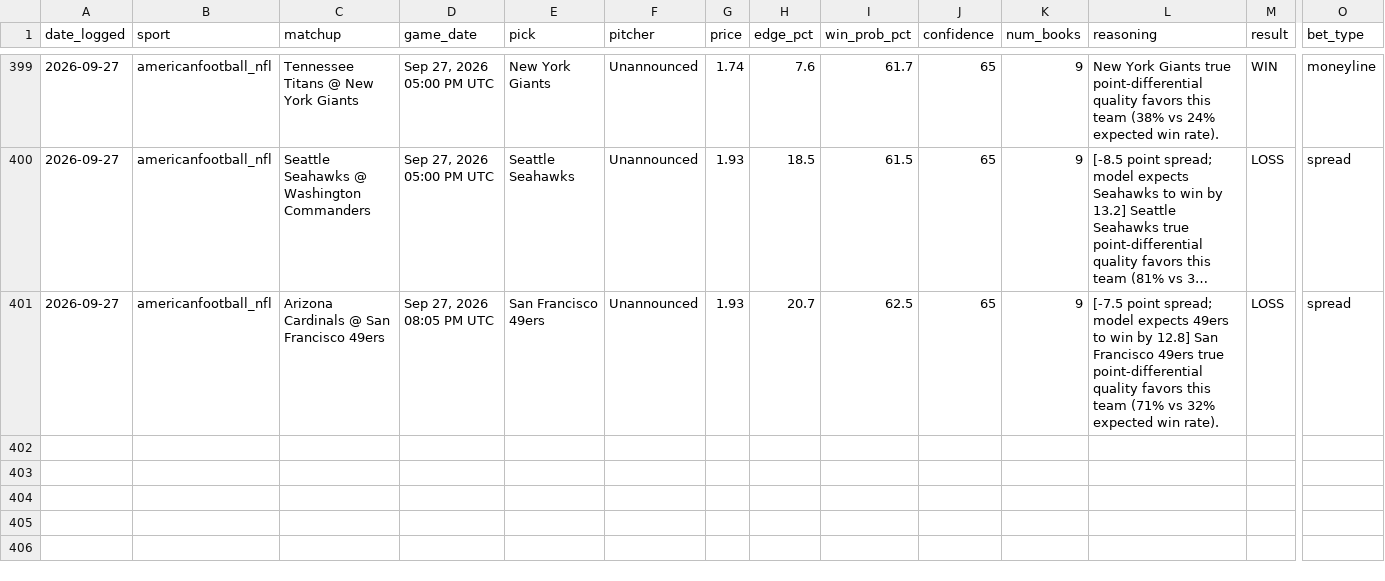
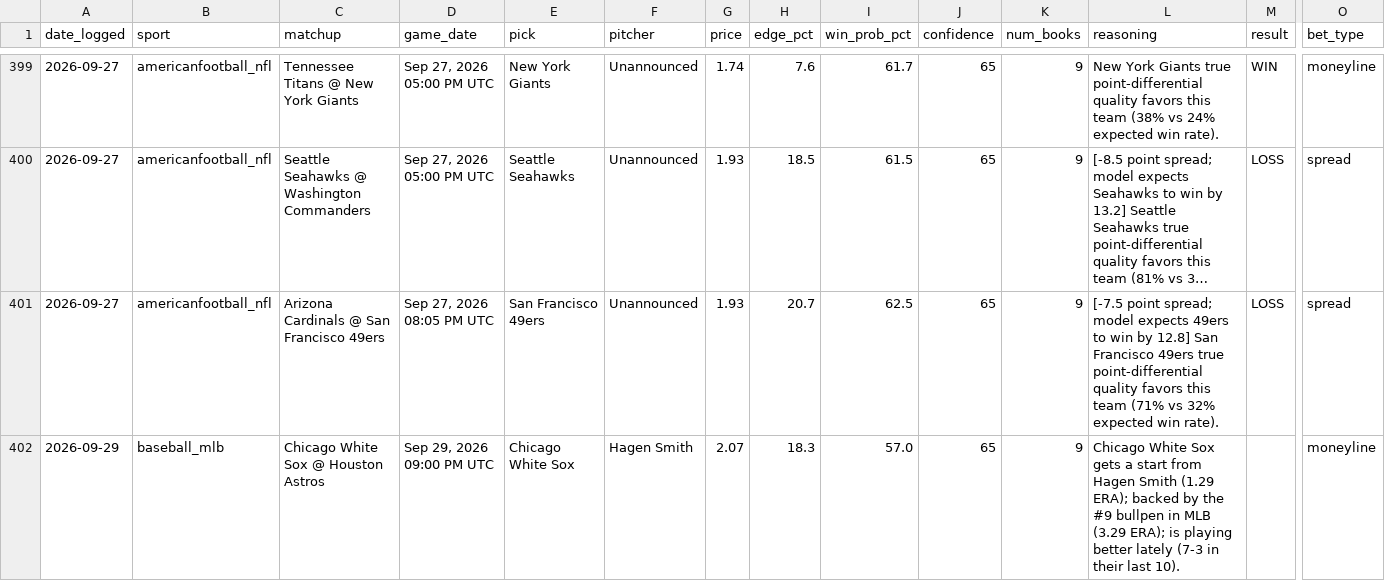
Before and after one commit to alev-12/betting-bot-showcase, a CSV file: picks_log.csv, drawn as a sheet; only a part is shown, gaps mark what is left out; long unchanged cells end in …; rows hold the shown columns only; the diff covers the shown part only; the diff names each change by its address in the sheet, - before the commit and + after, or states it on an @@ line.

```diff
--- a/picks_log.csv
+++ b/picks_log.csv
+row 402: 2026-09-29 | baseball_mlb | Chicago White Sox @ Houston Astros | Sep 29, 2026 09:00 PM UTC | Chicago White Sox | Hagen Smith | 2.07 | 18.3 | 57.0 | 65 | 9 | Chicago White Sox gets a start from Hagen Smith (1.29 ERA); backed by the #9 bullpen in MLB (3.29 ERA); is playing better lately (7-3 in their last 10). |  | moneyline
```
Also changed, not shown: 1 added row elsewhere in this file.
